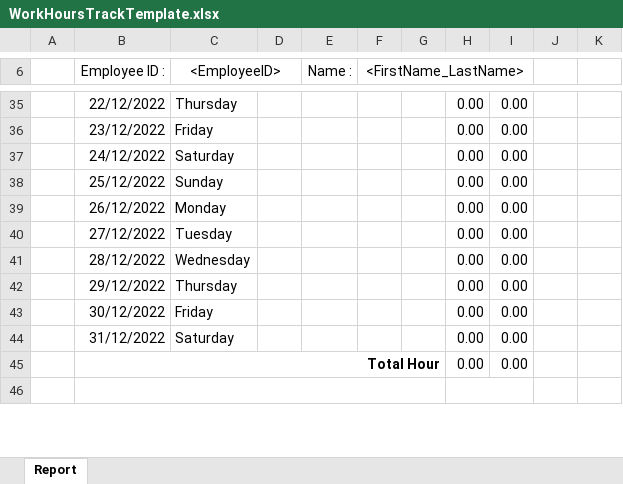
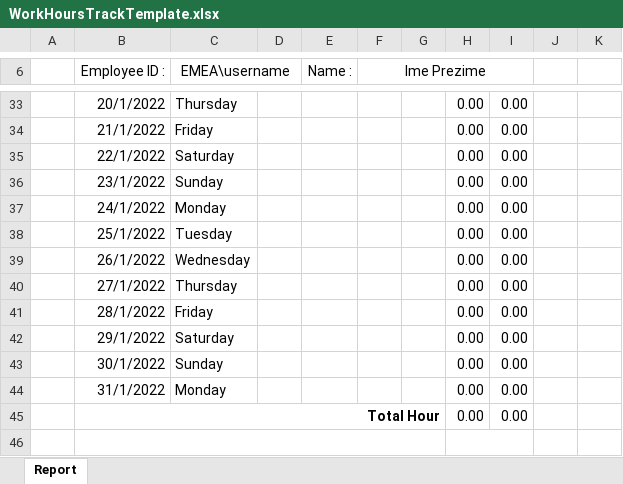
Before and after one commit to cacafaca/WorkHoursTracker, an Excel workbook: WorkHoursTracker/WorkHoursTrackTemplate.xlsx, sheet Report, drawn as a sheet; only a part is shown, gaps mark what is left out; values as stored, in another font and other column widths than the file's, no borders; charts and pictures and conditional formats not drawn; addresses are those after the commit; the diff covers the shown part only; the diff names each change by its address in the sheet, - before the commit and + after, or states it on an @@ line.

```diff
--- a/WorkHoursTracker/WorkHoursTrackTemplate.xlsx (sheet Report)
+++ b/WorkHoursTracker/WorkHoursTrackTemplate.xlsx (sheet Report)
-C6: <EmployeeID>
+C6: EMEA\username
-F6: <FirstName_LastName>
+F6: Ime Prezime
-B33 (Employee ID :): 22/12/2022
+B33 (Employee ID :): 20/1/2022
-B34 (Employee ID :): 23/12/2022
+B34 (Employee ID :): 21/1/2022
-B35 (Employee ID :): 24/12/2022
+B35 (Employee ID :): 22/1/2022
-B36 (Employee ID :): 25/12/2022
+B36 (Employee ID :): 23/1/2022
-B37 (Employee ID :): 26/12/2022
+B37 (Employee ID :): 24/1/2022
-B38 (Employee ID :): 27/12/2022
+B38 (Employee ID :): 25/1/2022
-B39 (Employee ID :): 28/12/2022
+B39 (Employee ID :): 26/1/2022
-B40 (Employee ID :): 29/12/2022
+B40 (Employee ID :): 27/1/2022
-B41 (Employee ID :): 30/12/2022
+B41 (Employee ID :): 28/1/2022
-B42 (Employee ID :): 31/12/2022
+B42 (Employee ID :): 29/1/2022
+row 43:  | 30/1/2022 | Sunday |  |  |  |  | 0.00 | 0.00
+row 44:  | 31/1/2022 | Monday |  |  |  |  | 0.00 | 0.00
```
Also changed, not shown: 2 removed rows and 23 edited cells elsewhere in this sheet, formulas that keep their value.
